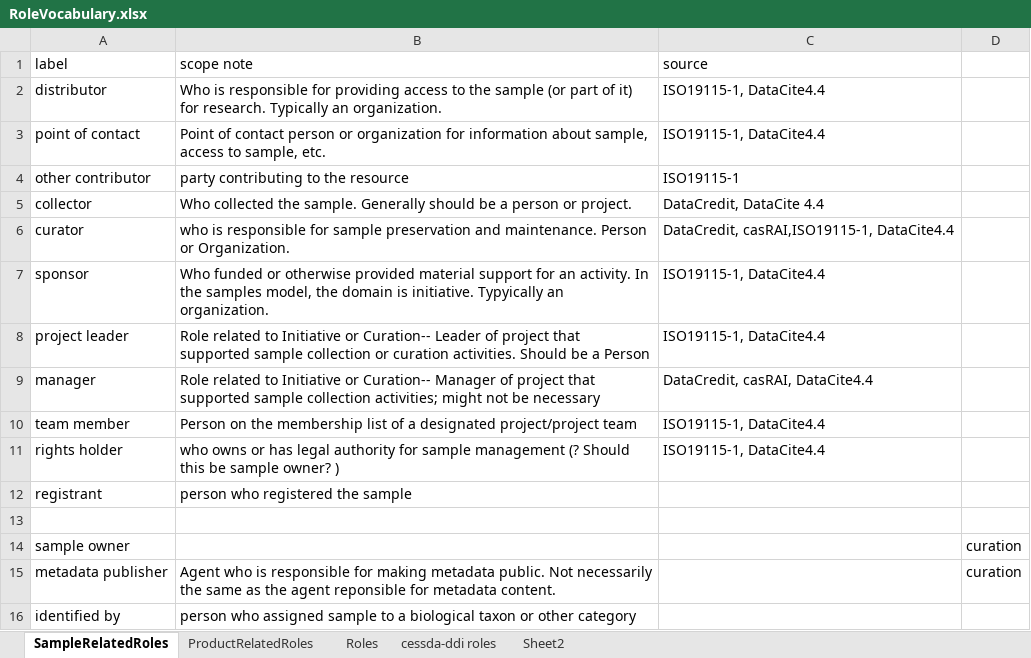
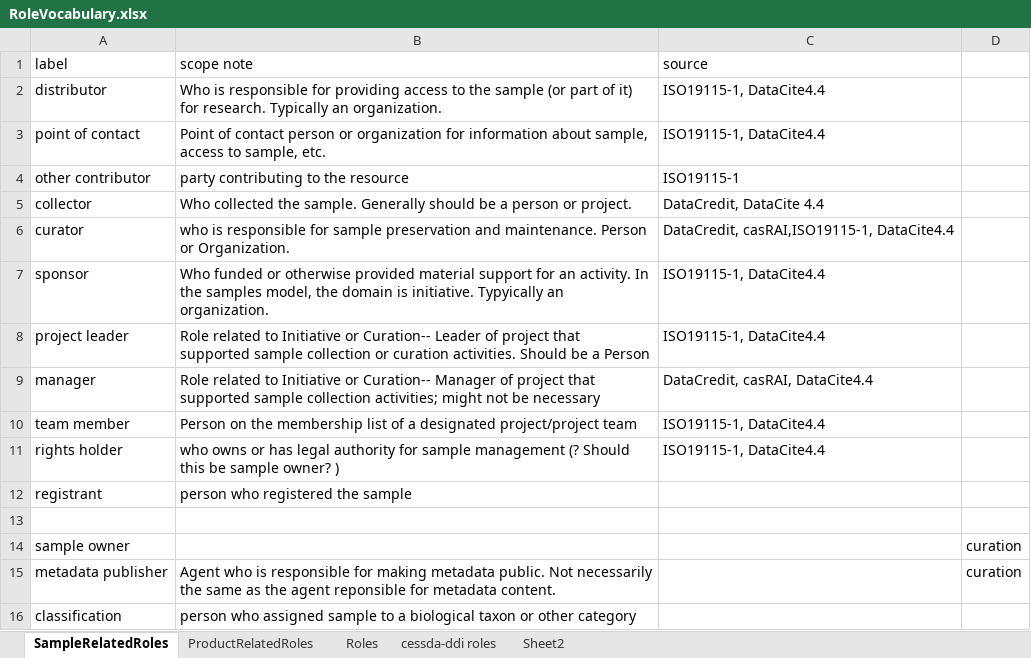
Before and after one commit to isamplesorg/metadata, an Excel workbook: notes/vocabulary/RoleVocabulary.xlsx, sheet SampleRelatedRoles, drawn as a sheet; values as stored, in another font and other column widths than the file's, no borders; the diff names each change by its address in the sheet, - before the commit and + after, or states it on an @@ line.

Commit message:
rename 'identified by' to 'classification' in roles

```diff
--- a/notes/vocabulary/RoleVocabulary.xlsx (sheet SampleRelatedRoles)
+++ b/notes/vocabulary/RoleVocabulary.xlsx (sheet SampleRelatedRoles)
-A16 (label): identified by
+A16 (label): classification
```
